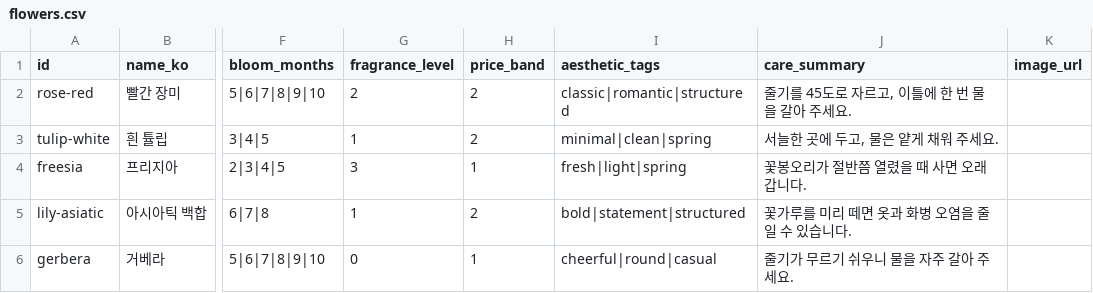
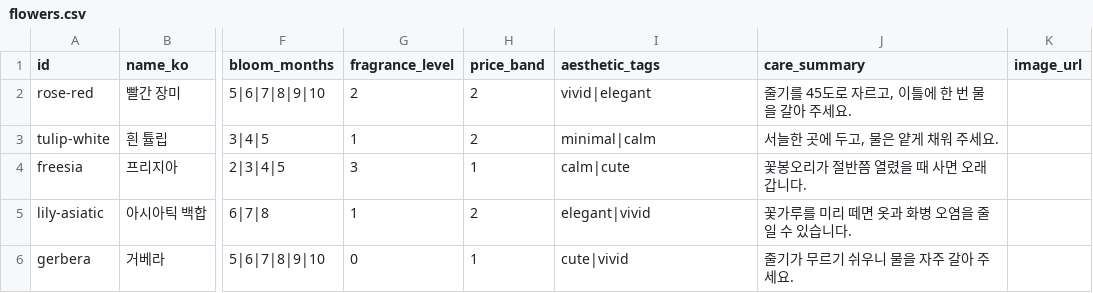
Before and after one commit to jhsoo0211/dearbloom, a CSV file: content/flowers.csv, drawn as a sheet; only a part is shown, gaps mark what is left out; the diff names each change by its address in the sheet, - before the commit and + after, or states it on an @@ line.

```diff
--- a/content/flowers.csv
+++ b/content/flowers.csv
-I2 (aesthetic_tags): classic|romantic|structured
+I2 (aesthetic_tags): vivid|elegant
-I3 (aesthetic_tags): minimal|clean|spring
+I3 (aesthetic_tags): minimal|calm
-I4 (aesthetic_tags): fresh|light|spring
+I4 (aesthetic_tags): calm|cute
-I5 (aesthetic_tags): bold|statement|structured
+I5 (aesthetic_tags): elegant|vivid
-I6 (aesthetic_tags): cheerful|round|casual
+I6 (aesthetic_tags): cute|vivid
```
Also changed, not shown: content/meanings.csv, 13 other files.
